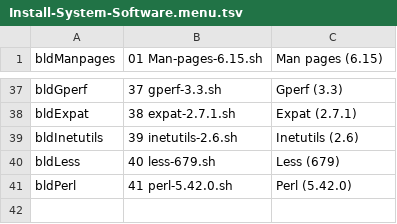
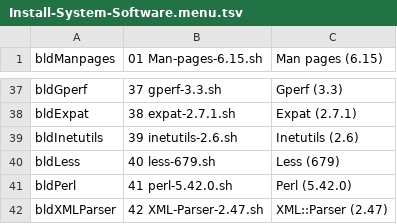
Before and after one commit to wakirk/Personal-lfs-iigs-install, a TSV file: 1.06-Install-System-Software/Install-System-Software.menu.tsv, drawn as a sheet; only a part is shown, gaps mark what is left out.

Commit message:
Add XML::Parser (2.47) to installation menu

```diff
--- a/1.06-Install-System-Software/Install-System-Software.menu.tsv
+++ b/1.06-Install-System-Software/Install-System-Software.menu.tsv
@@ -41 +41,2 @@ bldLess	40 less-679.sh	Less (679)
 bldPerl	41 perl-5.42.0.sh	Perl (5.42.0)
+bldXMLParser	42 XML-Parser-2.47.sh	XML::Parser (2.47)
```
